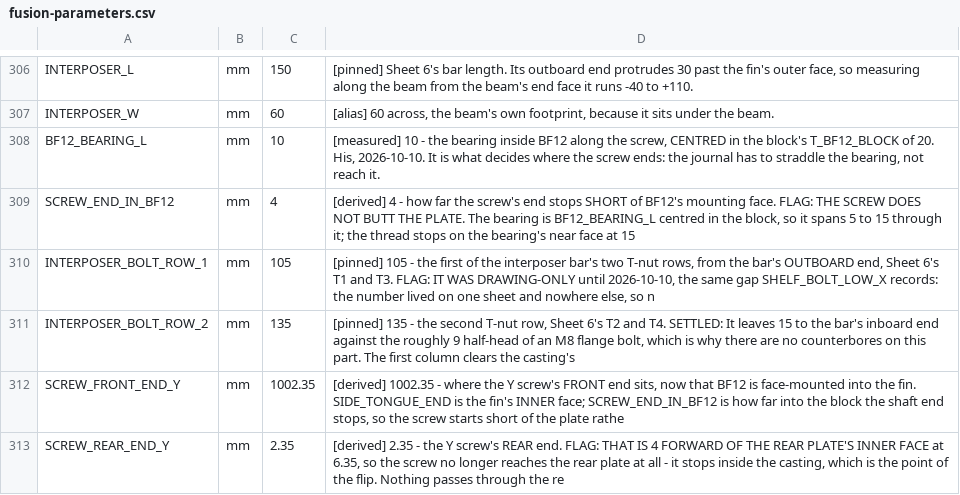
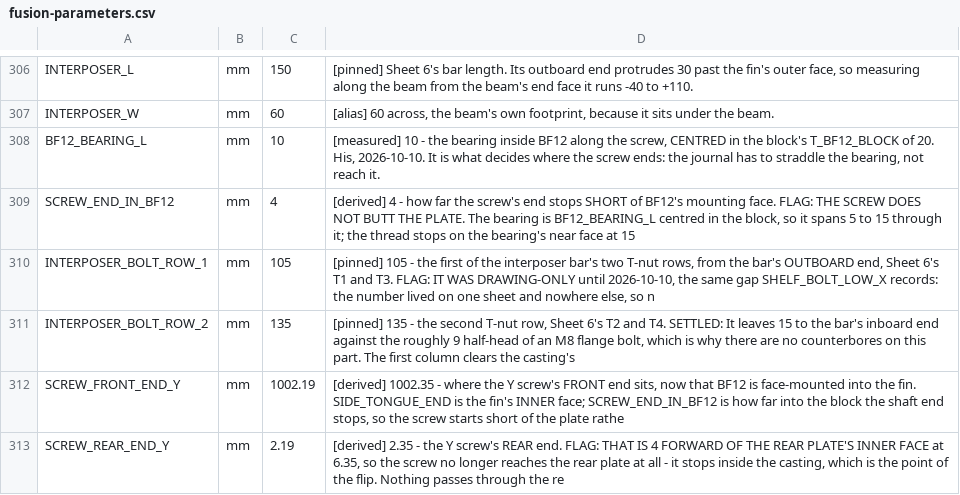
Before and after one commit to ioSenderV2/CNCBuild, a CSV file: dimensions/fusion-parameters.csv, drawn as a sheet; only a part is shown, gaps mark what is left out; the diff covers the shown part only.

```diff
--- a/dimensions/fusion-parameters.csv
+++ b/dimensions/fusion-parameters.csv
@@ -311,3 +311,3 @@ INTERPOSER_BOLT_ROW_1,mm,105,"[pinned] 105 - the first of the interposer bar's t
 INTERPOSER_BOLT_ROW_2,mm,135,"[pinned] 135 - the second T-nut row, Sheet 6's T2 and T4. SETTLED: It leaves 15 to the bar's inboard end against the roughly 9 half-head of an M8 flange bolt, which is why there are no counterbores on this part. The first column clears the casting's "
-SCREW_FRONT_END_Y,mm,1002.35,"[derived] 1002.35 - where the Y screw's FRONT end sits, now that BF12 is face-mounted into the fin. SIDE_TONGUE_END is the fin's INNER face; SCREW_END_IN_BF12 is how far into the block the shaft end stops, so the screw starts short of the plate rathe"
-SCREW_REAR_END_Y,mm,2.35,"[derived] 2.35 - the Y screw's REAR end. FLAG: THAT IS 4 FORWARD OF THE REAR PLATE'S INNER FACE at 6.35, so the screw no longer reaches the rear plate at all - it stops inside the casting, which is the point of the flip. Nothing passes through the re"
+SCREW_FRONT_END_Y,mm,1002.19,"[derived] 1002.35 - where the Y screw's FRONT end sits, now that BF12 is face-mounted into the fin. SIDE_TONGUE_END is the fin's INNER face; SCREW_END_IN_BF12 is how far into the block the shaft end stops, so the screw starts short of the plate rathe"
+SCREW_REAR_END_Y,mm,2.19,"[derived] 2.35 - the Y screw's REAR end. FLAG: THAT IS 4 FORWARD OF THE REAR PLATE'S INNER FACE at 6.35, so the screw no longer reaches the rear plate at all - it stops inside the casting, which is the point of the flip. Nothing passes through the re"
```
Also changed, not shown: 32 edited cells elsewhere in this file, 6 other files.
